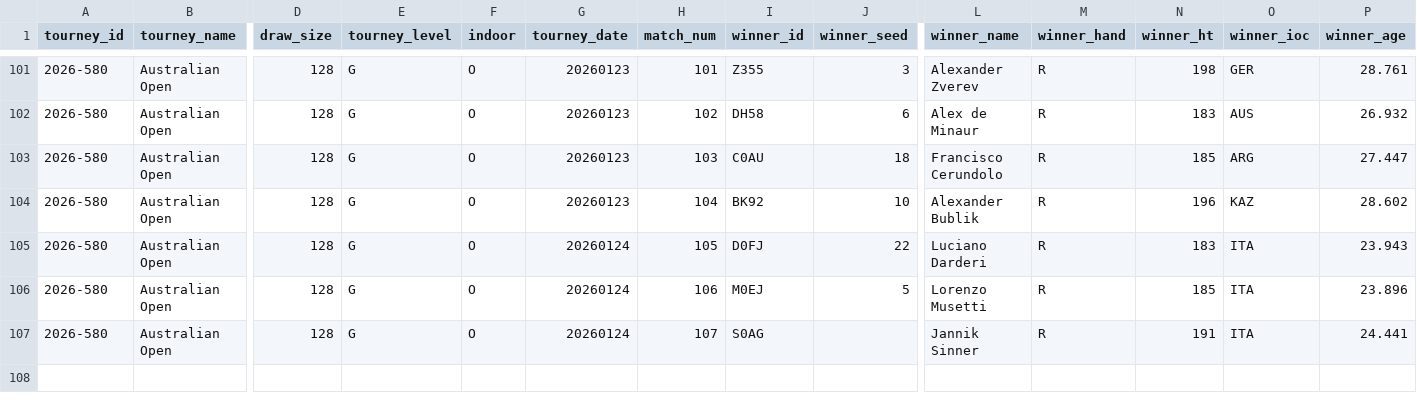
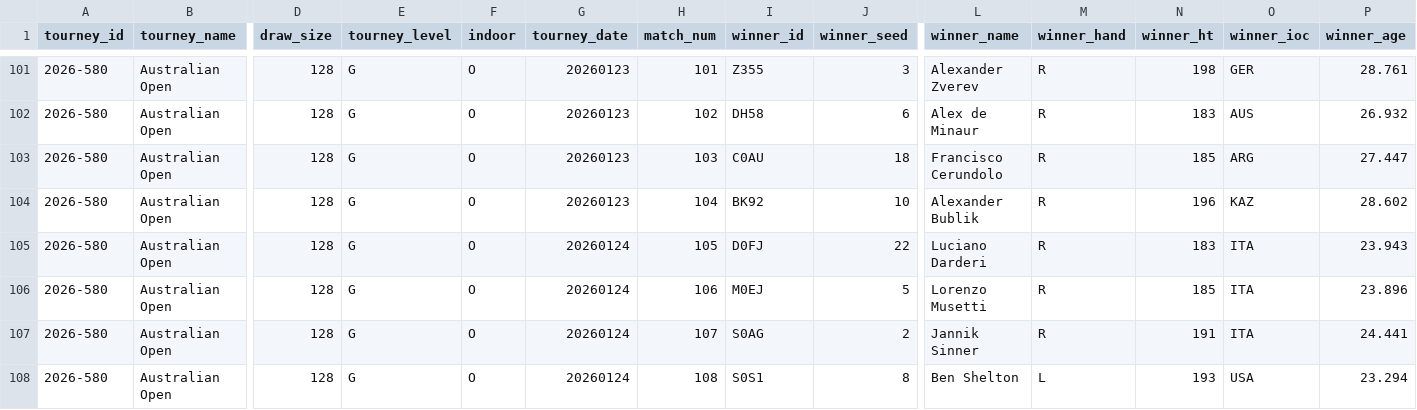
Before and after one commit to Tennismylife/TML-Website, a CSV file: data/ongoing_tourneys.csv, drawn as a sheet; only a part is shown, gaps mark what is left out; rows hold the shown columns only; the diff names each change by its address in the sheet, - before the commit and + after, or states it on an @@ line.

Commit message:
Update ongoing_tourneys.csv

```diff
--- a/data/ongoing_tourneys.csv
+++ b/data/ongoing_tourneys.csv
-J107 (winner_seed): (empty)
+J107 (winner_seed): 2
+row 108: 2026-580 | Australian Open | 128 | G | O | 20260124 | 108 | S0S1 | 8 | Ben Shelton | L | 193 | USA | 23.294
```
